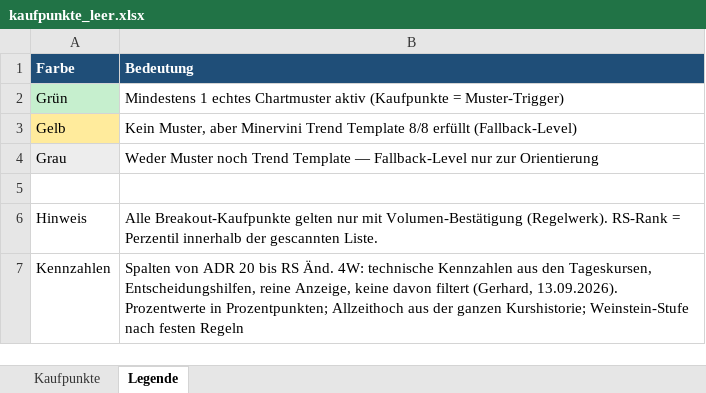
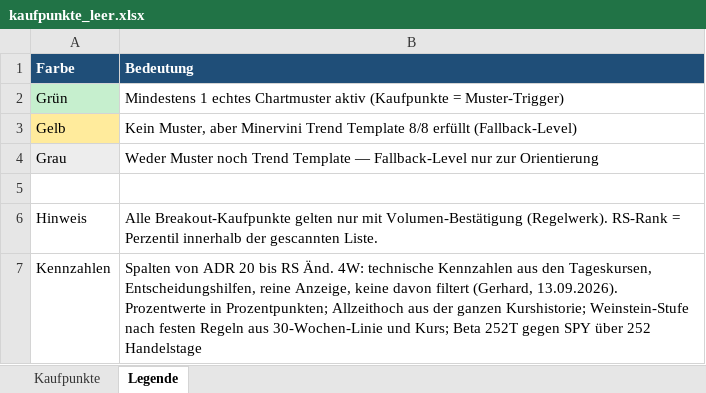
Before and after one commit to mat-schmuck/heliot, an Excel workbook: kaufpunkte_leer.xlsx, sheet Legende, drawn as a sheet; values as stored, in another font and other column widths than the file's, no borders; the diff names each change by its address in the sheet, - before the commit and + after, or states it on an @@ line.

```diff
--- a/kaufpunkte_leer.xlsx (sheet Legende)
+++ b/kaufpunkte_leer.xlsx (sheet Legende)
-B7 (Bedeutung): …festen Regeln
+B7 (Bedeutung): …festen Regeln aus 30-Wochen-Linie und Kurs; Beta 252T gegen SPY über 252 Handelstage
```
Also changed, not shown: sheet Kaufpunkte, 8 other files.
